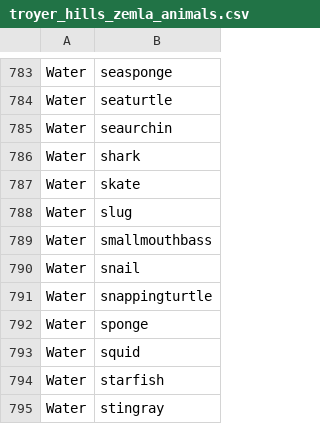
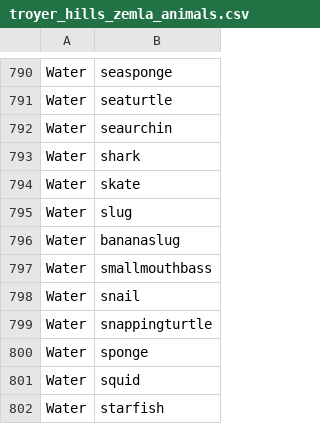
Before and after one commit to AusterweilLab/snafu-py, a CSV file: schemes/troyer_hills_zemla_animals.csv, drawn as a sheet; only a part is shown, gaps mark what is left out; the shorter side is filled out with more unchanged rows; the diff covers the shown part only.

```diff
--- a/schemes/troyer_hills_zemla_animals.csv
+++ b/schemes/troyer_hills_zemla_animals.csv
@@ -788,2 +795,3 @@ Water,skate
 Water,slug
+Water,bananaslug
 Water,smallmouthbass
```
Also changed, not shown: 7 added rows elsewhere in this file, spellfiles/animals_kendra_spellfile.csv, 3 other files.
